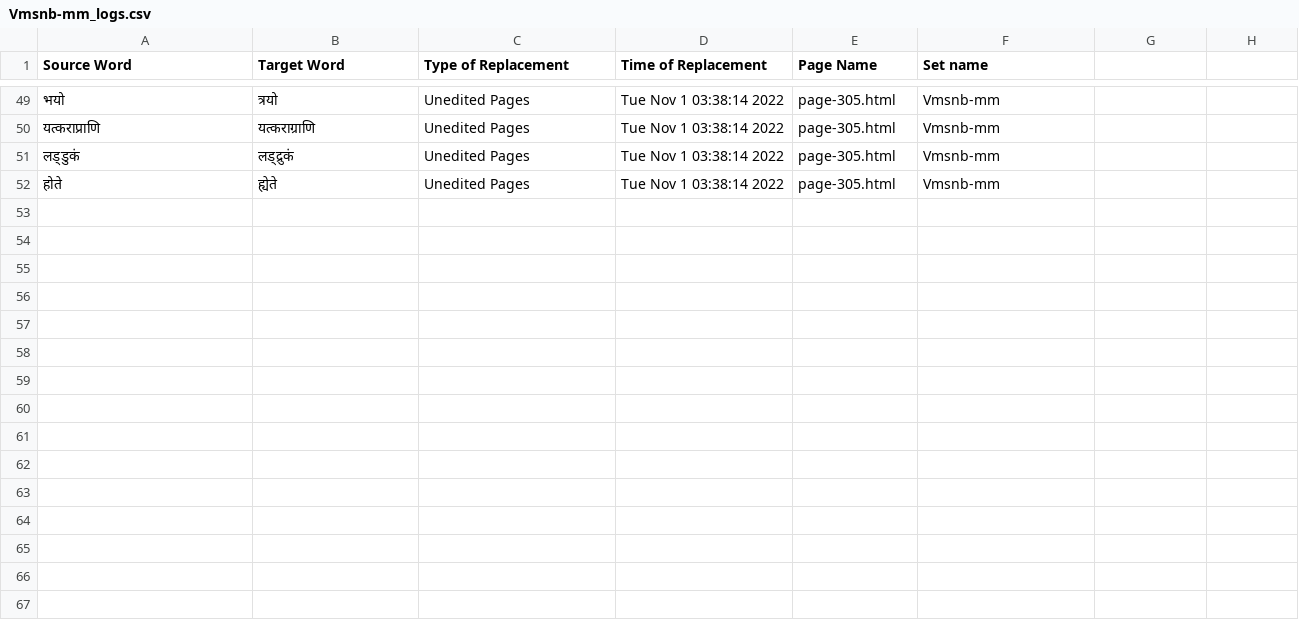
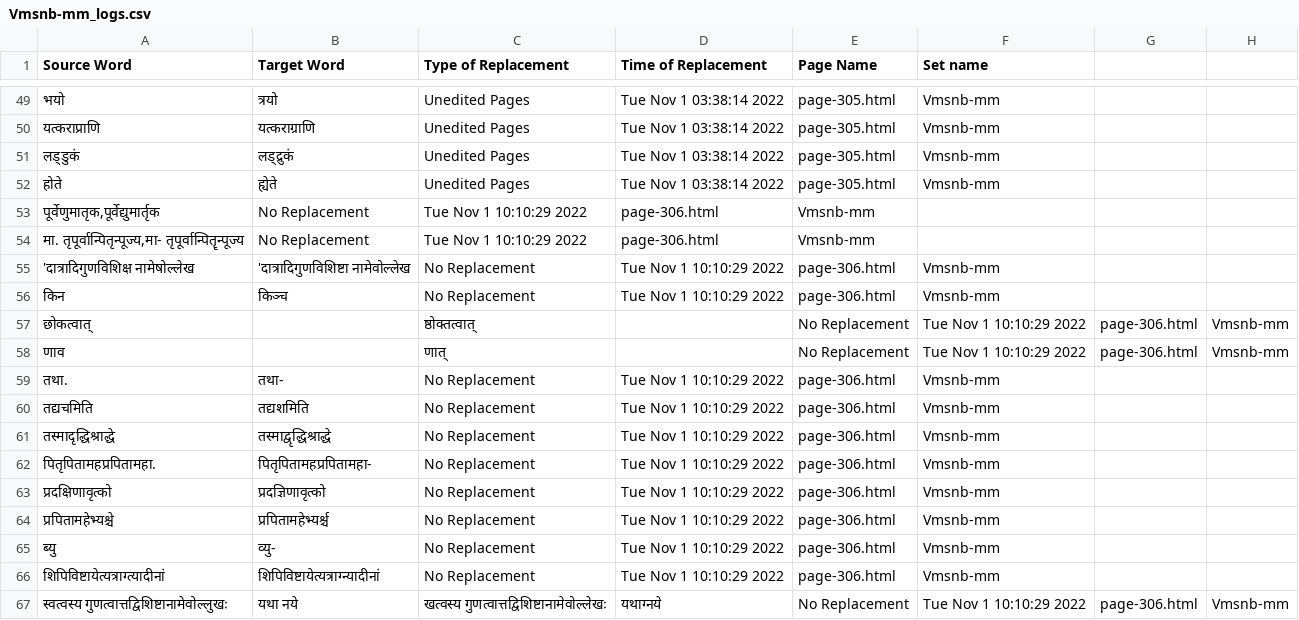
Before and after one commit to TeamOCR-IITB/Vmsnb-mm, a CSV file: Vmsnb-mm_logs.csv, drawn as a sheet; only a part is shown, gaps mark what is left out; the diff names each change by its address in the sheet, - before the commit and + after, or states it on an @@ line.

```diff
--- a/Vmsnb-mm_logs.csv
+++ b/Vmsnb-mm_logs.csv
+row 53: पूर्वेणुमातृक,पूर्वेद्युमार्तृक | No Replacement | Tue Nov 1 10:10:29 2022 | page-306.html | Vmsnb-mm
+row 54: मा. तृपूर्वान्पितृन्पूज्य,मा- तृपूर्वान्पितॄन्पूज्य | No Replacement | Tue Nov 1 10:10:29 2022 | page-306.html | Vmsnb-mm
+row 55: 'दात्रादिगुणविशिक्ष नामेषोल्लेख | 'दात्रादिगुणविशिष्टा नामेवोल्लेख | No Replacement | Tue Nov 1 10:10:29 2022 | page-306.html | Vmsnb-mm
+row 56: किन | किञ्च | No Replacement | Tue Nov 1 10:10:29 2022 | page-306.html | Vmsnb-mm
+row 57: छोकत्वात् |  | ष्ठोक्तत्वात् |  | No Replacement | Tue Nov 1 10:10:29 2022 | page-306.html | Vmsnb-mm
+row 58: णाव |  | णात् |  | No Replacement | Tue Nov 1 10:10:29 2022 | page-306.html | Vmsnb-mm
+row 59: तथा. | तथा- | No Replacement | Tue Nov 1 10:10:29 2022 | page-306.html | Vmsnb-mm
+row 60: तद्यचमिति | तद्यशमिति | No Replacement | Tue Nov 1 10:10:29 2022 | page-306.html | Vmsnb-mm
+row 61: तस्मादृद्धिश्राद्धे | तस्माद्वृद्धिश्राद्धे | No Replacement | Tue Nov 1 10:10:29 2022 | page-306.html | Vmsnb-mm
+row 62: पितृपितामहप्रपितामहा. | पितृपितामहप्रपितामहा- | No Replacement | Tue Nov 1 10:10:29 2022 | page-306.html | Vmsnb-mm
+row 63: प्रदक्षिणावृत्को | प्रदज्ञिणावृत्को | No Replacement | Tue Nov 1 10:10:29 2022 | page-306.html | Vmsnb-mm
+row 64: प्रपितामहेभ्यश्चे | प्रपितामहेभ्यर्श्च | No Replacement | Tue Nov 1 10:10:29 2022 | page-306.html | Vmsnb-mm
+row 65: ब्यु | व्यु- | No Replacement | Tue Nov 1 10:10:29 2022 | page-306.html | Vmsnb-mm
+row 66: शिपिविष्टायेत्यत्राग्त्यादीनां | शिपिविष्टायेत्यत्राग्न्यादीनां | No Replacement | Tue Nov 1 10:10:29 2022 | page-306.html | Vmsnb-mm
+row 67: स्वत्वस्य गुणत्वात्तद्विशिष्टानामेवोल्लुखः | यथा नये | खत्वस्य गुणत्वात्तद्विशिष्टानामेवोल्लेखः | यथाग्नये | No Replacement | Tue Nov 1 10:10:29 2022 | page-306.html | Vmsnb-mm
```
Also changed, not shown: Comments/AverageAccuracies.csv, 6 other files.
